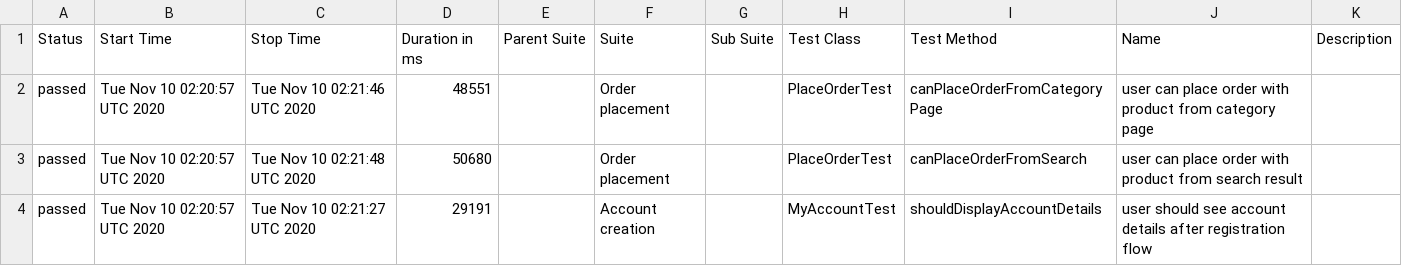
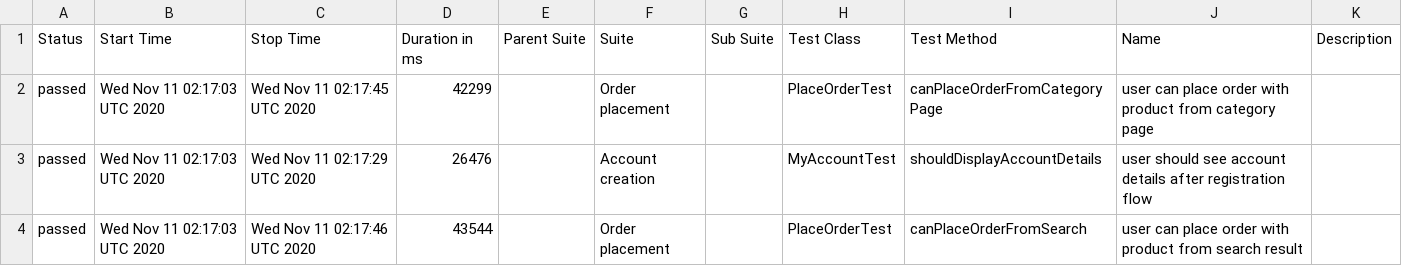
Before and after one commit to isandratskiy/automationpractice-github-actions-demo, a CSV file: data/suites.csv, drawn as a sheet.

```diff
--- a/data/suites.csv
+++ b/data/suites.csv
@@ -1,4 +1,4 @@
 "Status","Start Time","Stop Time","Duration in ms","Parent Suite","Suite","Sub Suite","Test Class","Test Method","Name","Description"
-"passed","Tue Nov 10 02:20:57 UTC 2020","Tue Nov 10 02:21:46 UTC 2020","48551","","Order placement","","PlaceOrderTest","canPlaceOrderFromCategoryPage","user can place order with product from category page",""
-"passed","Tue Nov 10 02:20:57 UTC 2020","Tue Nov 10 02:21:48 UTC 2020","50680","","Order placement","","PlaceOrderTest","canPlaceOrderFromSearch","user can place order with product from search result",""
-"passed","Tue Nov 10 02:20:57 UTC 2020","Tue Nov 10 02:21:27 UTC 2020","29191","","Account creation","","MyAccountTest","shouldDisplayAccountDetails","user should see account details after registration flow",""
+"passed","Wed Nov 11 02:17:03 UTC 2020","Wed Nov 11 02:17:45 UTC 2020","42299","","Order placement","","PlaceOrderTest","canPlaceOrderFromCategoryPage","user can place order with product from category page",""
+"passed","Wed Nov 11 02:17:03 UTC 2020","Wed Nov 11 02:17:29 UTC 2020","26476","","Account creation","","MyAccountTest","shouldDisplayAccountDetails","user should see account details after registration flow",""
+"passed","Wed Nov 11 02:17:03 UTC 2020","Wed Nov 11 02:17:46 UTC 2020","43544","","Order placement","","PlaceOrderTest","canPlaceOrderFromSearch","user can place order with product from search result",""
```
Also changed, not shown: 16 other files.
